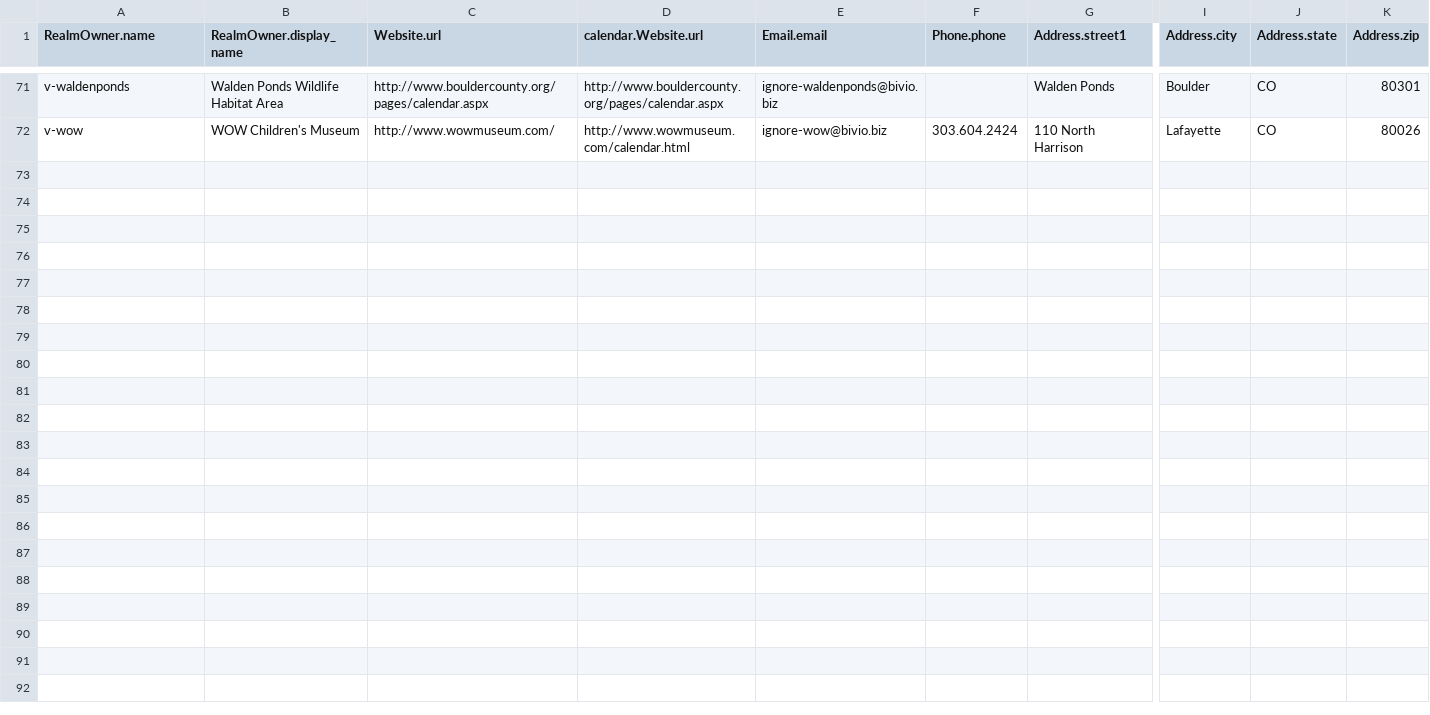
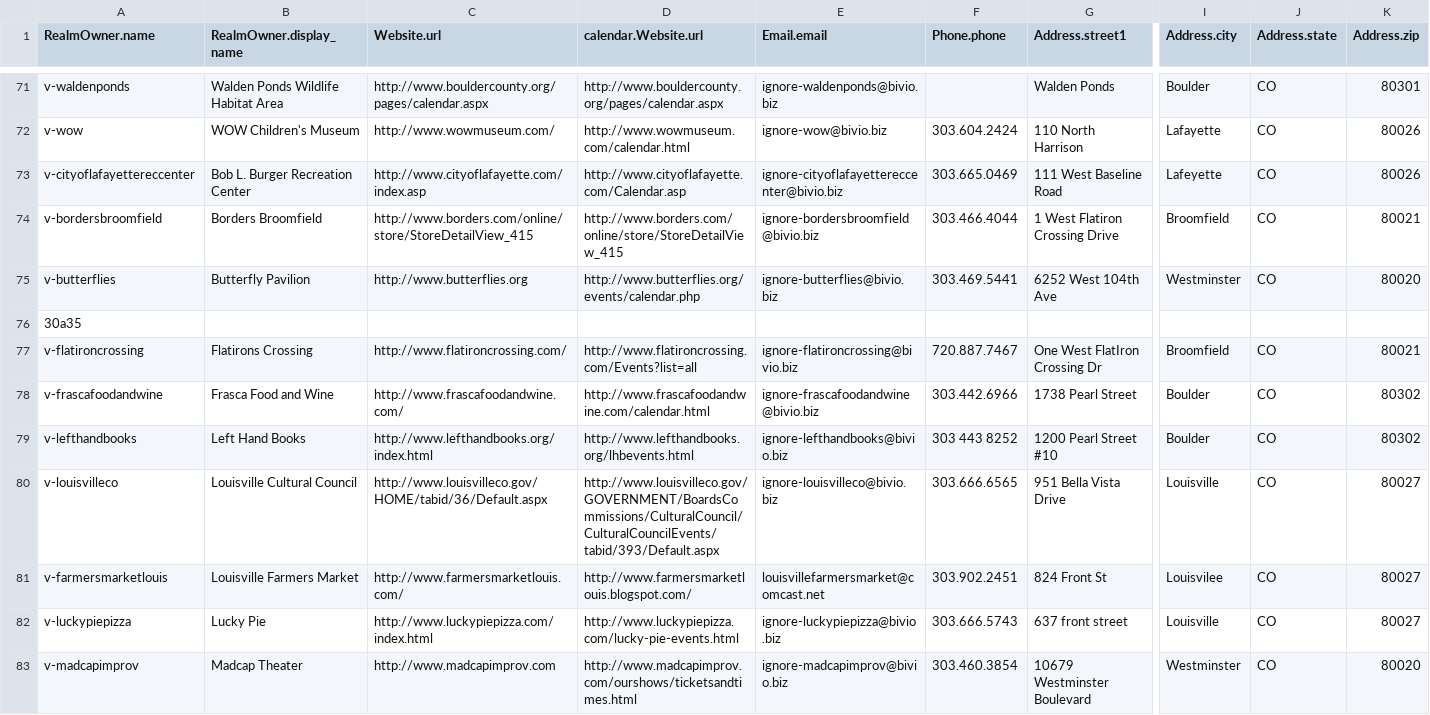
Before and after one commit to biviosoftware/perl-Cal54, a CSV file: files/cal54/ddl/venues.csv, drawn as a sheet; only a part is shown, gaps mark what is left out; rows hold the shown columns only; the diff names each change by its address in the sheet, - before the commit and + after, or states it on an @@ line.

Commit message:
added: Bob L. Burger Rec Center, Lafeyette Borders Broomfield Butterfly Pavilion, Westminster Flatirons Crossing, Broomfield Left Hand Books Louisville Cultural Council Louisville Farmers Market Lucky Pie, Louisville Madcap Theater, Westminster

```diff
--- a/files/cal54/ddl/venues.csv
+++ b/files/cal54/ddl/venues.csv
+row 73: v-cityoflafayettereccenter | Bob L. Burger Recreation Center | http://www.cityoflafayette.com/index.asp | http://www.cityoflafayette.com/Calendar.asp | ignore-cityoflafayettereccenter@bivio.biz | 303.665.0469 | 111 West Baseline Road | Lafeyette | CO | 80026
+row 74: v-bordersbroomfield | Borders Broomfield | http://www.borders.com/online/store/StoreDetailView_415 | http://www.borders.com/online/store/StoreDetailView_415 | ignore-bordersbroomfield@bivio.biz | 303.466.4044 | 1 West Flatiron Crossing Drive | Broomfield | CO | 80021
+row 75: v-butterflies | Butterfly Pavilion | http://www.butterflies.org | http://www.butterflies.org/events/calendar.php | ignore-butterflies@bivio.biz | 303.469.5441 | 6252 West 104th Ave | Westminster | CO | 80020
+row 76: 30a35
+row 77: v-flatironcrossing | Flatirons Crossing | http://www.flatironcrossing.com/ | http://www.flatironcrossing.com/Events?list=all | ignore-flatironcrossing@bivio.biz | 720.887.7467 | One West FlatIron Crossing Dr | Broomfield | CO | 80021
+row 78: v-frascafoodandwine | Frasca Food and Wine | http://www.frascafoodandwine.com/ | http://www.frascafoodandwine.com/calendar.html | ignore-frascafoodandwine@bivio.biz | 303.442.6966 | 1738 Pearl Street | Boulder | CO | 80302
+row 79: v-lefthandbooks | Left Hand Books | http://www.lefthandbooks.org/index.html | http://www.lefthandbooks.org/lhbevents.html | ignore-lefthandbooks@bivio.biz | 303 443 8252 | 1200 Pearl Street #10 | Boulder | CO | 80302
+row 80: v-louisvilleco | Louisville Cultural Council | http://www.louisvilleco.gov/HOME/tabid/36/Default.aspx | http://www.louisvilleco.gov/GOVERNMENT/BoardsCommissions/CulturalCouncil/CulturalCouncilEvents/tabid/393/Default.aspx | ignore-louisvilleco@bivio.biz | 303.666.6565 | 951 Bella Vista Drive | Louisville | CO | 80027
+row 81: v-farmersmarketlouis | Louisville Farmers Market | http://www.farmersmarketlouis.com/ | http://www.farmersmarketlouis.blogspot.com/ | louisvillefarmersmarket@comcast.net | 303.902.2451 | 824 Front St | Louisvilee | CO | 80027
+row 82: v-luckypiepizza | Lucky Pie | http://www.luckypiepizza.com/index.html | http://www.luckypiepizza.com/lucky-pie-events.html | ignore-luckypiepizza@bivio.biz | 303.666.5743 | 637 front street | Louisville | CO | 80027
+row 83: v-madcapimprov | Madcap Theater | http://www.madcapimprov.com | http://www.madcapimprov.com/ourshows/ticketsandtimes.html | ignore-madcapimprov@bivio.biz | 303.460.3854 | 10679 Westminster Boulevard | Westminster | CO | 80020
```
